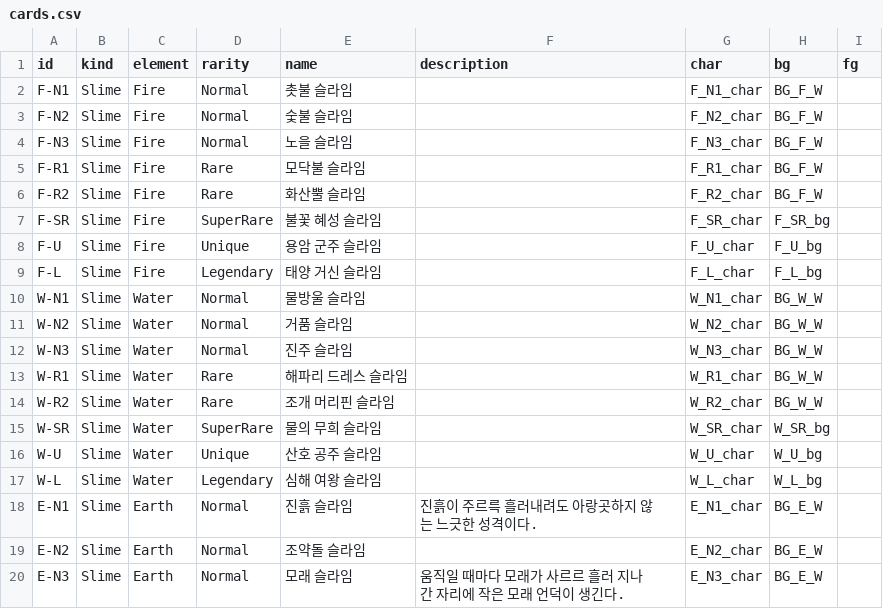
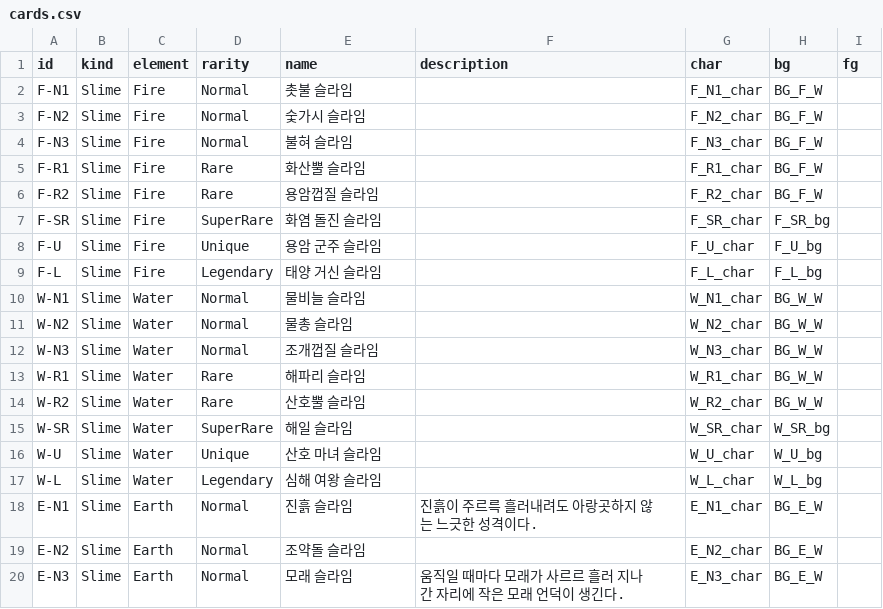
Before and after one commit to KooHoo-Dev/3rd-xr-project-pinkshield, a CSV file: Assets/02. Data/cards.csv, drawn as a sheet; only a part is shown.

```diff
--- a/Assets/02. Data/cards.csv
+++ b/Assets/02. Data/cards.csv
@@ -2,16 +2,16 @@ id,kind,element,rarity,name,description,char,bg,fg
 F-N1,Slime,Fire,Normal,촛불 슬라임,,F_N1_char,BG_F_W,
-F-N2,Slime,Fire,Normal,숯불 슬라임,,F_N2_char,BG_F_W,
-F-N3,Slime,Fire,Normal,노을 슬라임,,F_N3_char,BG_F_W,
-F-R1,Slime,Fire,Rare,모닥불 슬라임,,F_R1_char,BG_F_W,
-F-R2,Slime,Fire,Rare,화산뿔 슬라임,,F_R2_char,BG_F_W,
-F-SR,Slime,Fire,SuperRare,불꽃 혜성 슬라임,,F_SR_char,F_SR_bg,
+F-N2,Slime,Fire,Normal,숯가시 슬라임,,F_N2_char,BG_F_W,
+F-N3,Slime,Fire,Normal,불혀 슬라임,,F_N3_char,BG_F_W,
+F-R1,Slime,Fire,Rare,화산뿔 슬라임,,F_R1_char,BG_F_W,
+F-R2,Slime,Fire,Rare,용암껍질 슬라임,,F_R2_char,BG_F_W,
+F-SR,Slime,Fire,SuperRare,화염 돌진 슬라임,,F_SR_char,F_SR_bg,
 F-U,Slime,Fire,Unique,용암 군주 슬라임,,F_U_char,F_U_bg,
 F-L,Slime,Fire,Legendary,태양 거신 슬라임,,F_L_char,F_L_bg,
-W-N1,Slime,Water,Normal,물방울 슬라임,,W_N1_char,BG_W_W,
-W-N2,Slime,Water,Normal,거품 슬라임,,W_N2_char,BG_W_W,
-W-N3,Slime,Water,Normal,진주 슬라임,,W_N3_char,BG_W_W,
-W-R1,Slime,Water,Rare,해파리 드레스 슬라임,,W_R1_char,BG_W_W,
-W-R2,Slime,Water,Rare,조개 머리핀 슬라임,,W_R2_char,BG_W_W,
-W-SR,Slime,Water,SuperRare,물의 무희 슬라임,,W_SR_char,W_SR_bg,
-W-U,Slime,Water,Unique,산호 공주 슬라임,,W_U_char,W_U_bg,
+W-N1,Slime,Water,Normal,물비늘 슬라임,,W_N1_char,BG_W_W,
+W-N2,Slime,Water,Normal,물총 슬라임,,W_N2_char,BG_W_W,
+W-N3,Slime,Water,Normal,조개껍질 슬라임,,W_N3_char,BG_W_W,
+W-R1,Slime,Water,Rare,해파리 슬라임,,W_R1_char,BG_W_W,
+W-R2,Slime,Water,Rare,산호뿔 슬라임,,W_R2_char,BG_W_W,
+W-SR,Slime,Water,SuperRare,해일 슬라임,,W_SR_char,W_SR_bg,
+W-U,Slime,Water,Unique,산호 마녀 슬라임,,W_U_char,W_U_bg,
 W-L,Slime,Water,Legendary,심해 여왕 슬라임,,W_L_char,W_L_bg,
```
Also changed, not shown: 26 other files.
